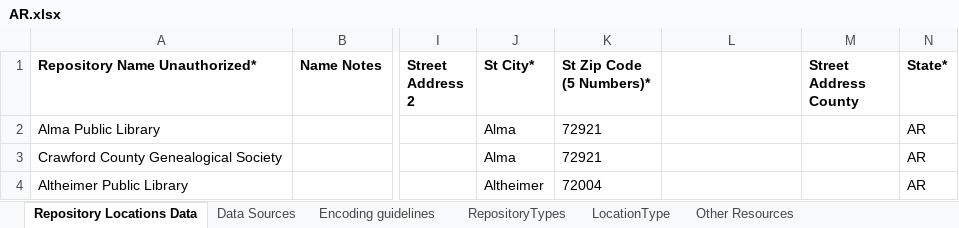
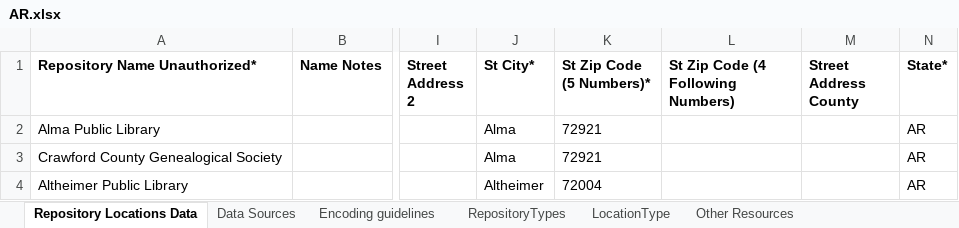
Before and after one commit to RepoData/RepoData, an Excel workbook: AR.xlsx, sheet Repository Locations Data, drawn as a sheet; only a part is shown, gaps mark what is left out; values as stored, in another font and other column widths than the file's, no borders; charts and pictures and conditional formats and table styles not drawn; the diff names each change by its address in the sheet, - before the commit and + after, or states it on an @@ line.

```diff
--- a/AR.xlsx (sheet Repository Locations Data)
+++ b/AR.xlsx (sheet Repository Locations Data)
-L1: (empty)
+L1: St Zip Code (4 Following Numbers)
```
Also changed, not shown: IN.xlsx, MD.xlsx, 3 other files.
